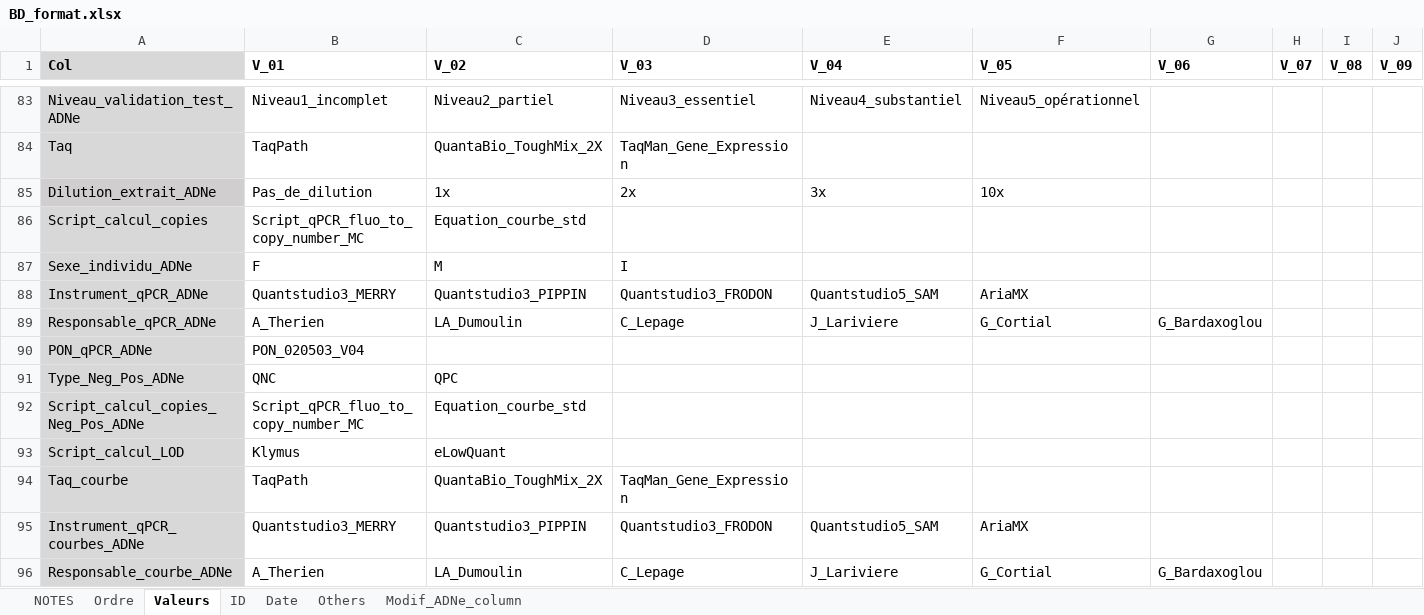
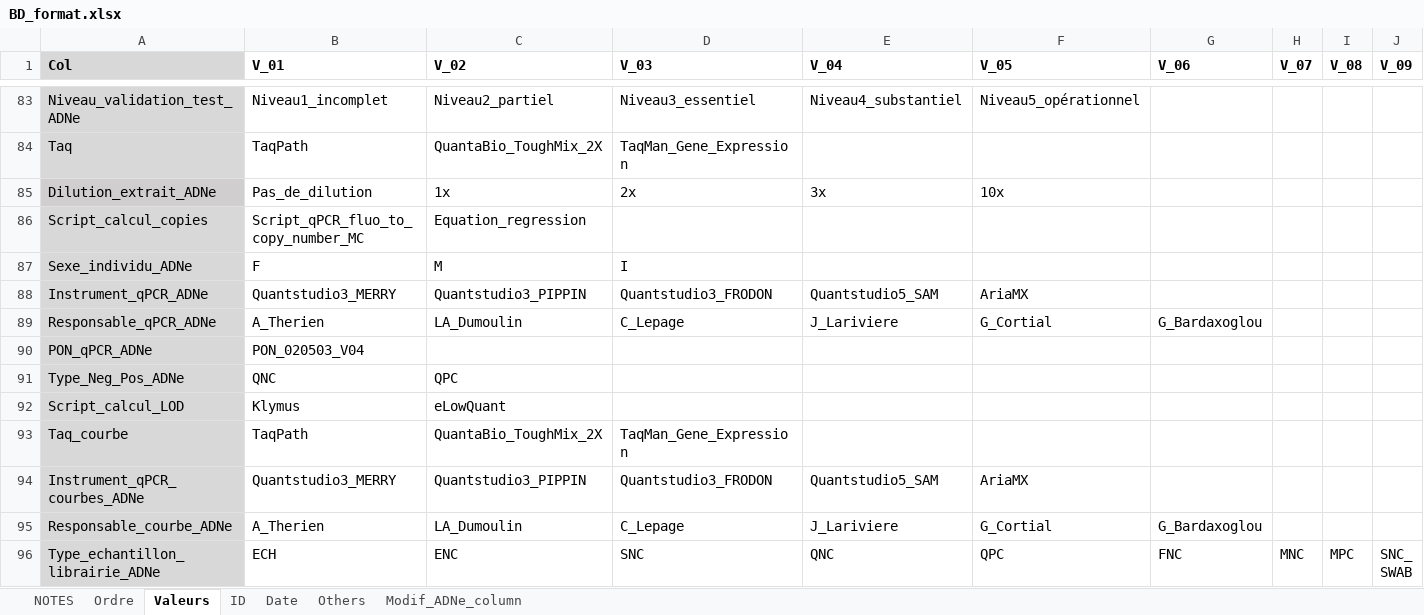
Before and after one commit to GenomicsMLI-DFO/BD-LabGeno-IML_gestion, an Excel workbook: inst/BD_format.xlsx, sheet Valeurs, drawn as a sheet; only a part is shown, gaps mark what is left out; the shorter side is filled out with more unchanged rows; values as stored, in another font and other column widths than the file's, no borders; rows hold the shown columns only; the diff names each change by its address in the sheet, - before the commit and + after, or states it on an @@ line.

```diff
--- a/inst/BD_format.xlsx (sheet Valeurs)
+++ b/inst/BD_format.xlsx (sheet Valeurs)
-C86 (V_02): Equation_courbe_std
+C86 (V_02): Equation_regression
-row 92: Script_calcul_copies_Neg_Pos_ADNe | Script_qPCR_fluo_to_copy_number_MC | Equation_courbe_std
```
Also changed, not shown: sheet Others, sheet Ordre, 3 other files.
